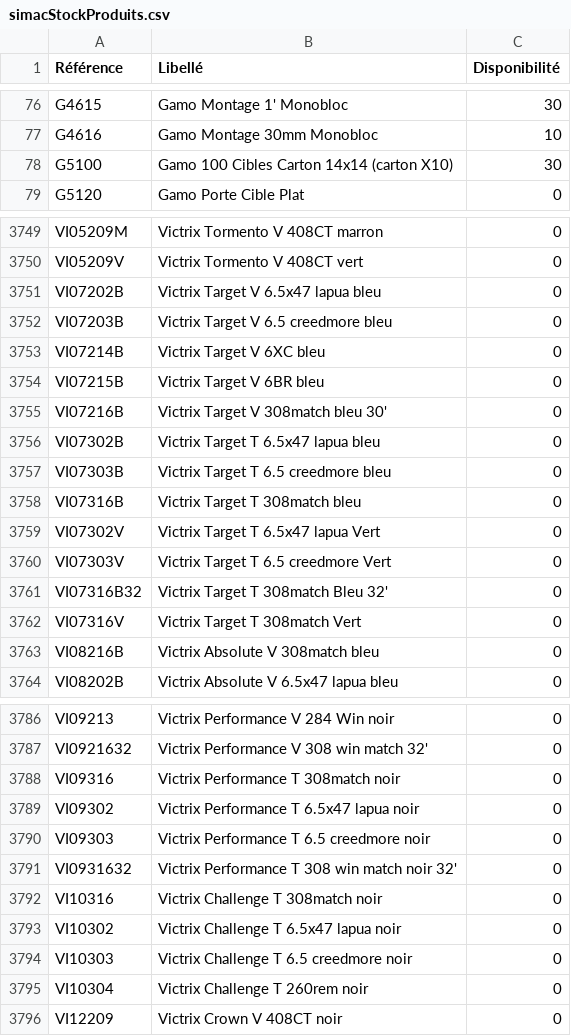
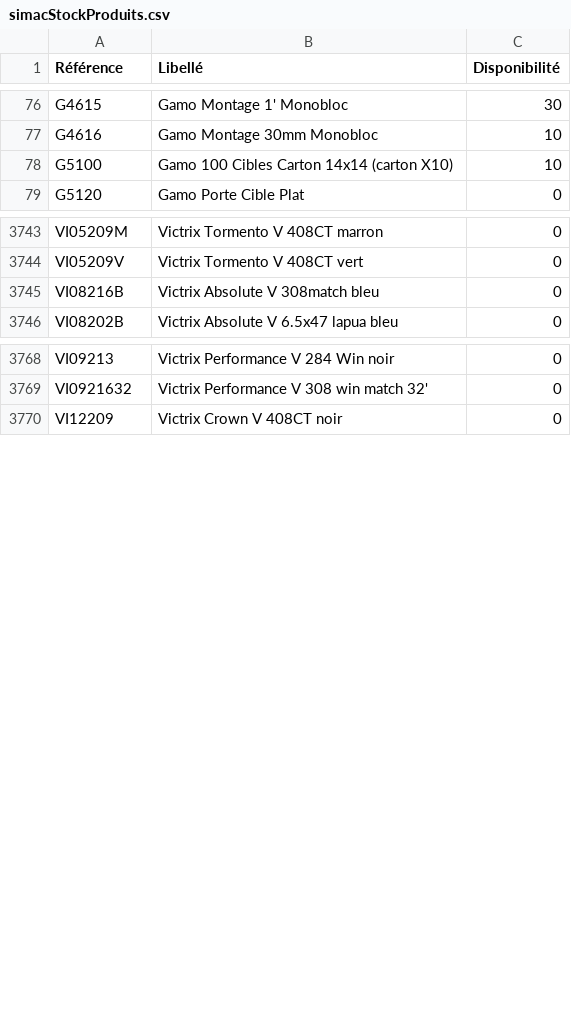
Before and after one commit to Jonathan-djimbi/arsenal-pro, a CSV file: suppliers/simacStockProduits.csv, drawn as a sheet; only a part is shown, gaps mark what is left out; the diff covers the shown part only.

```diff
--- a/suppliers/simacStockProduits.csv
+++ b/suppliers/simacStockProduits.csv
@@ -77,3 +77,3 @@ G4615;"Gamo Montage 1' Monobloc";30
 G4616;"Gamo Montage 30mm Monobloc";10
-G5100;"Gamo 100 Cibles Carton 14x14 (carton X10)";30
+G5100;"Gamo 100 Cibles Carton 14x14 (carton X10)";10
 G5120;"Gamo Porte Cible Plat";0
@@ -3750,14 +3744,2 @@ VI05209M;"Victrix Tormento V 408CT marron";0
 VI05209V;"Victrix Tormento V 408CT vert";0
-VI07202B;"Victrix Target V 6.5x47 lapua bleu";0
-VI07203B;"Victrix Target V 6.5 creedmore bleu";0
-VI07214B;"Victrix Target V 6XC bleu";0
-VI07215B;"Victrix Target V 6BR bleu";0
-VI07216B;"Victrix Target V 308match bleu 30'";0
-VI07302B;"Victrix Target T 6.5x47 lapua bleu";0
-VI07303B;"Victrix Target T 6.5 creedmore bleu";0
-VI07316B;"Victrix Target T 308match bleu";0
-VI07302V;"Victrix Target T 6.5x47 lapua Vert";0
-VI07303V;"Victrix Target T 6.5 creedmore Vert";0
-VI07316B32;"Victrix Target T 308match Bleu 32'";0
-VI07316V;"Victrix Target T 308match Vert";0
 VI08216B;"Victrix Absolute V 308match bleu";0
@@ -3787,10 +3769,2 @@ VI09213;"Victrix Performance V 284 Win noir";0
 VI0921632;"Victrix Performance V 308 win match 32'";0
-VI09316;"Victrix Performance T 308match noir";0
-VI09302;"Victrix Performance T 6.5x47 lapua noir";0
-VI09303;"Victrix Performance T 6.5 creedmore noir";0
-VI0931632;"Victrix Performance T 308 win match noir  32'";0
-VI10316;"Victrix Challenge T 308match noir";0
-VI10302;"Victrix Challenge T 6.5x47 lapua noir";0
-VI10303;"Victrix Challenge T 6.5 creedmore noir";0
-VI10304;"Victrix Challenge T 260rem noir";0
 VI12209;"Victrix Crown V 408CT noir";0
```
Also changed, not shown: 6 removed rows and 35 edited cells elsewhere in this file, suppliers/europarmStockProduits.csv, 7 other files.
